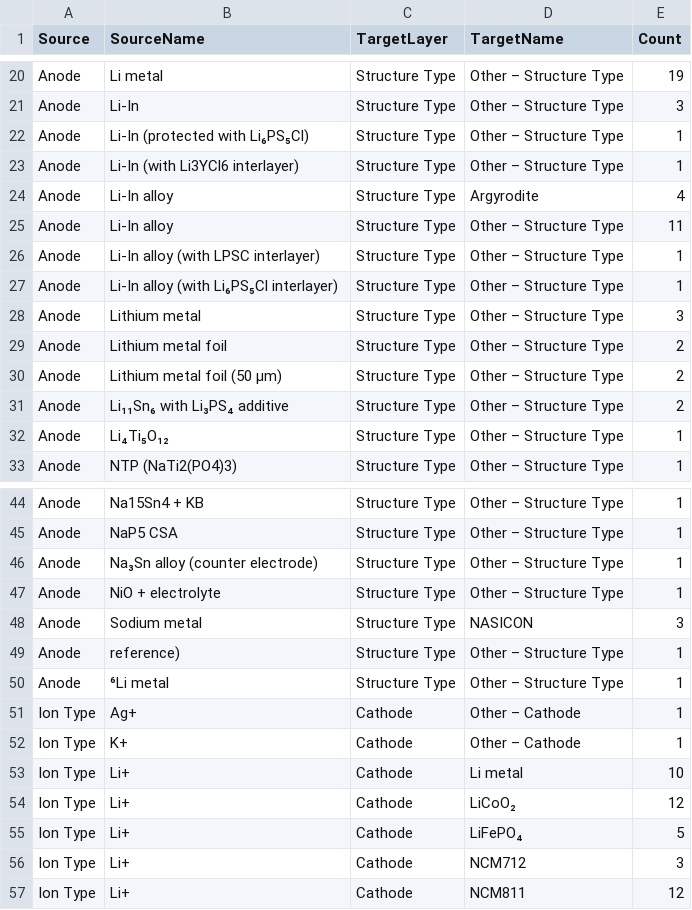
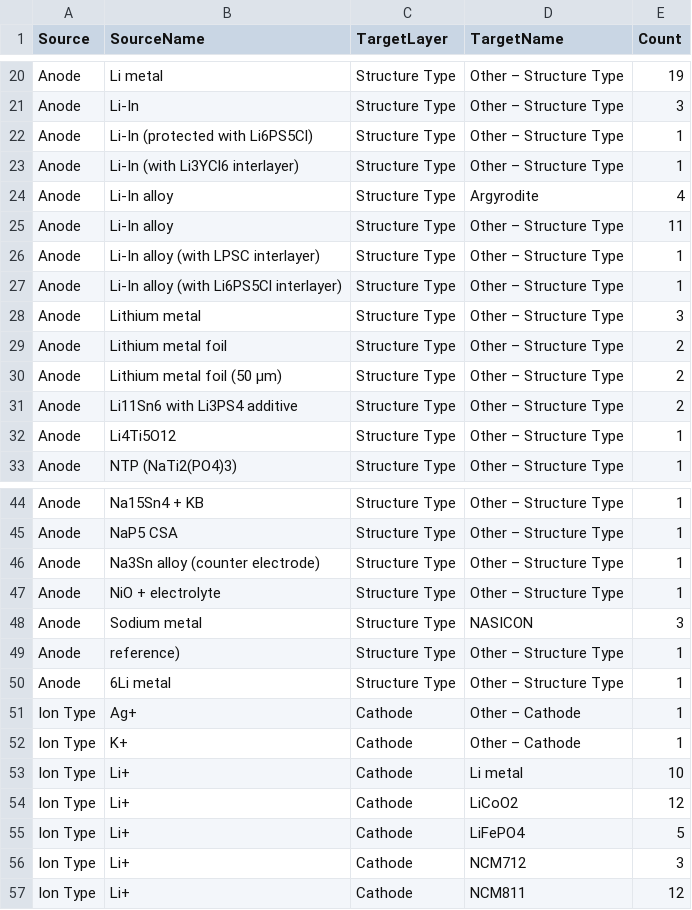
Before and after one commit to mahdi-arabinour/superionic_visualizations, a CSV file: section5_applications/sankey_diagram/data_thresholded.csv, drawn as a sheet; only a part is shown, gaps mark what is left out; the diff covers the shown part only.

Commit message:
Update data_thresholded.csv

```diff
--- a/section5_applications/sankey_diagram/data_thresholded.csv
+++ b/section5_applications/sankey_diagram/data_thresholded.csv
@@ -21,3 +21,3 @@ Anode,Li metal,Structure Type,Other – Structure Type,19
 Anode,Li-In,Structure Type,Other – Structure Type,3
-Anode,Li-In (protected with Li₆PS₅Cl),Structure Type,Other – Structure Type,1
+Anode,Li-In (protected with Li6PS5Cl),Structure Type,Other – Structure Type,1
 Anode,Li-In (with Li3YCl6 interlayer),Structure Type,Other – Structure Type,1
@@ -26,8 +26,8 @@ Anode,Li-In alloy,Structure Type,Other – Structure Type,11
 Anode,Li-In alloy (with LPSC interlayer),Structure Type,Other – Structure Type,1
-Anode,Li-In alloy (with Li₆PS₅Cl interlayer),Structure Type,Other – Structure Type,1
+Anode,Li-In alloy (with Li6PS5Cl interlayer),Structure Type,Other – Structure Type,1
 Anode,Lithium metal,Structure Type,Other – Structure Type,3
 Anode,Lithium metal foil,Structure Type,Other – Structure Type,2
-Anode,Lithium metal foil (50 µm),Structure Type,Other – Structure Type,2
-Anode,Li₁₁Sn₆ with Li₃PS₄ additive,Structure Type,Other – Structure Type,2
-Anode,Li₄Ti₅O₁₂,Structure Type,Other – Structure Type,1
+Anode,Lithium metal foil (50 μm),Structure Type,Other – Structure Type,2
+Anode,Li11Sn6 with Li3PS4 additive,Structure Type,Other – Structure Type,2
+Anode,Li4Ti5O12,Structure Type,Other – Structure Type,1
 Anode,NTP (NaTi2(PO4)3),Structure Type,Other – Structure Type,1
@@ -45,3 +45,3 @@ Anode,Na15Sn4 + KB,Structure Type,Other – Structure Type,1
 Anode,NaP5 CSA,Structure Type,Other – Structure Type,1
-Anode,Na₃Sn alloy (counter electrode),Structure Type,Other – Structure Type,1
+Anode,Na3Sn alloy (counter electrode),Structure Type,Other – Structure Type,1
 Anode,NiO + electrolyte,Structure Type,Other – Structure Type,1
@@ -49,3 +49,3 @@ Anode,Sodium metal,Structure Type,NASICON,3
 Anode,reference),Structure Type,Other – Structure Type,1
-Anode,⁶Li metal,Structure Type,Other – Structure Type,1
+Anode,6Li metal,Structure Type,Other – Structure Type,1
 Ion Type,Ag+,Cathode,Other – Cathode,1
@@ -53,4 +53,4 @@ Ion Type,K+,Cathode,Other – Cathode,1
 Ion Type,Li+,Cathode,Li metal,10
-Ion Type,Li+,Cathode,LiCoO₂,12
-Ion Type,Li+,Cathode,LiFePO₄,5
+Ion Type,Li+,Cathode,LiCoO2,12
+Ion Type,Li+,Cathode,LiFePO4,5
 Ion Type,Li+,Cathode,NCM712,3
```
Also changed, not shown: 8 edited cells elsewhere in this file.
